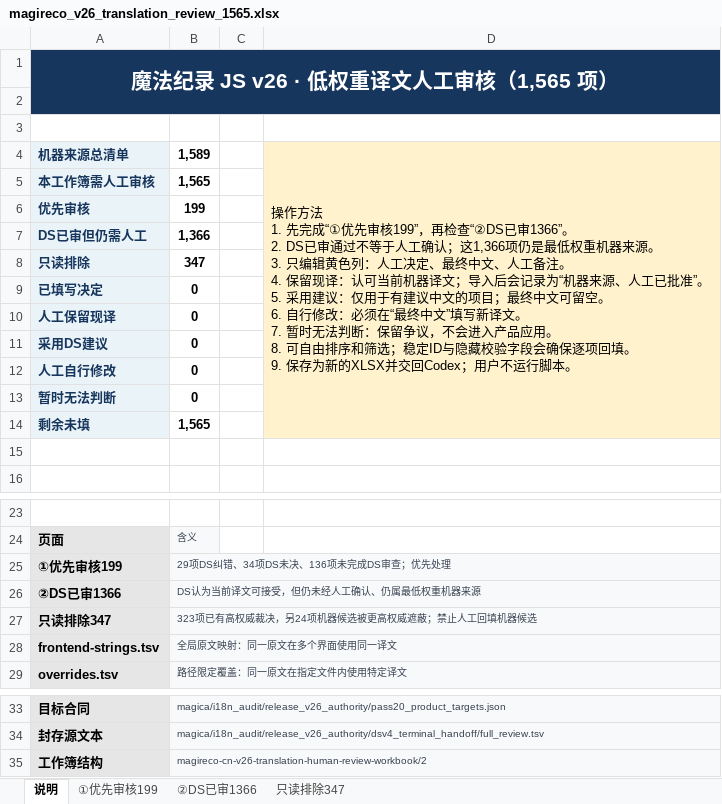
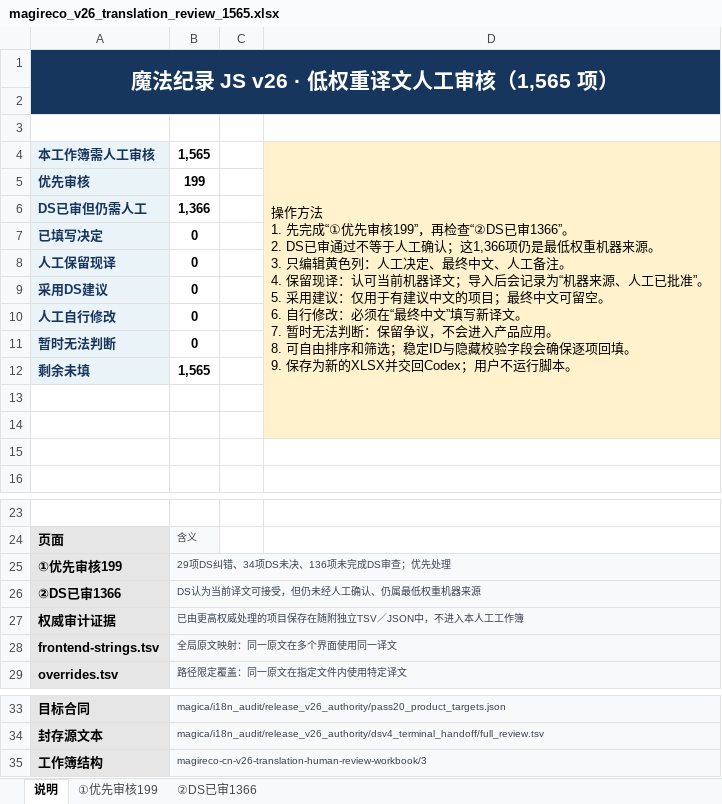
Before and after one commit to HiiragiNemu/magireco-cn-patch, an Excel workbook: magica/i18n_audit/release_v26_authority/magireco_v26_translation_review_1565.xlsx, sheet 说明, drawn as a sheet; only a part is shown, gaps mark what is left out; values as stored, in another font and other column widths than the file's, no borders; removed rows and columns are numbered as before the commit, all else as after; ↵ is a line break in a cell; the diff names each change by its address in the sheet, - before the commit and + after, or states it on an @@ line.

```diff
--- a/magica/i18n_audit/release_v26_authority/magireco_v26_translation_review_1565.xlsx (sheet 说明)
+++ b/magica/i18n_audit/release_v26_authority/magireco_v26_translation_review_1565.xlsx (sheet 说明)
-sheet tab: 只读排除347
-row 4: 机器来源总清单 | 1,589 |  | 操作方法 ↵ 1. 先完成“①优先审核199”，再检查“②DS已审1366”。 ↵ 2. DS已审通过不等于人工确认；这1,366项仍是最低权重机器来源。 ↵ 3. 只编辑黄色列：人工决定、最终中文、人工备注。 ↵ 4. 保留现译：认可当前机器译文；导入后会记录为“机器来源、人工已批准”。 ↵ 5. 采用建议：仅用于有建议中文的项目；最终中文可留空。 ↵ 6. 自行修改：必须在“最终中文”填写新译文。 ↵ 7. 暂时无法判断：保留争议，不会进入产品应用。 ↵ 8. 可自由排序和筛选；稳定ID与隐藏校验字段会确保逐项回填。 ↵ 9. 保存为新的XLSX并交回Codex；用户不运行脚本。
-D4: (empty)
+D4: 操作方法 ↵ 1. 先完成“①优先审核199”，再检查“②DS已审1366”。 ↵ 2. DS已审通过不等于人工确认；这1,366项仍是最低权重机器来源。 ↵ 3. 只编辑黄色列：人工决定、最终中文、人工备注。 ↵ 4. 保留现译：认可当前机器译文；导入后会记录为“机器来源、人工已批准”。 ↵ 5. 采用建议：仅用于有建议中文的项目；最终中文可留空。 ↵ 6. 自行修改：必须在“最终中文”填写新译文。 ↵ 7. 暂时无法判断：保留争议，不会进入产品应用。 ↵ 8. 可自由排序和筛选；稳定ID与隐藏校验字段会确保逐项回填。 ↵ 9. 保存为新的XLSX并交回Codex；用户不运行脚本。
+D4:D14 merged
-row 8: 只读排除 | 347
+row 13: (empty)
+row 14: (empty)
-row 27: 只读排除347 | 323项已有高权威裁决，另24项机器候选被更高权威遮蔽；禁止人工回填机器候选
+row 27: 权威审计证据 | 已由更高权威处理的项目保存在随附独立TSV／JSON中，不进入本人工工作簿
-B35: magireco-cn-v26-translation-human-review-workbook/2
+B35: magireco-cn-v26-translation-human-review-workbook/3
```
Also changed, not shown: formulas that keep their value, hidden cells, 8 other files.
